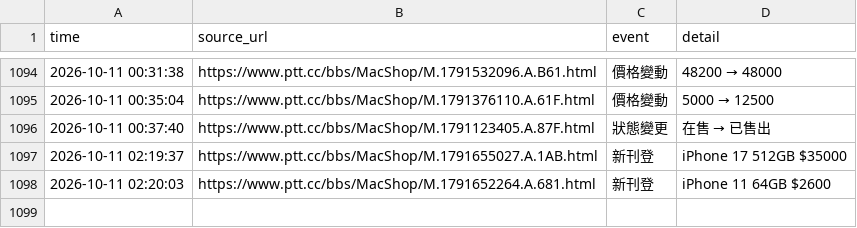
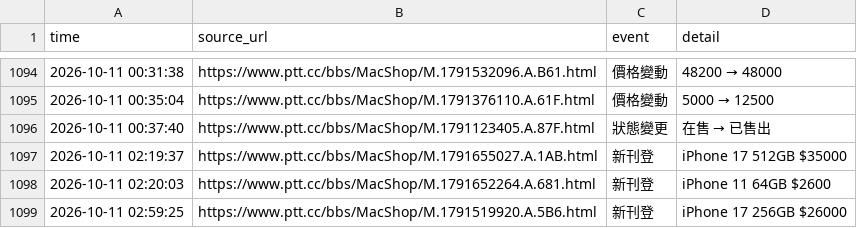
Before and after one commit to iPliny/ptt-iphone-tracker, a CSV file: data/events.csv, drawn as a sheet; only a part is shown, gaps mark what is left out.

```diff
--- a/data/events.csv
+++ b/data/events.csv
@@ -1100 +1100,2 @@
 2026-10-11 02:20:03,https://www.ptt.cc/bbs/MacShop/M.1791652264.A.681.html,新刊登,iPhone 11 64GB $2600
+2026-10-11 02:59:25,https://www.ptt.cc/bbs/MacShop/M.1791519920.A.5B6.html,新刊登,iPhone 17 256GB $26000
```
Also changed, not shown: data/listings.csv, data/market_summary.csv, 1 other file.
